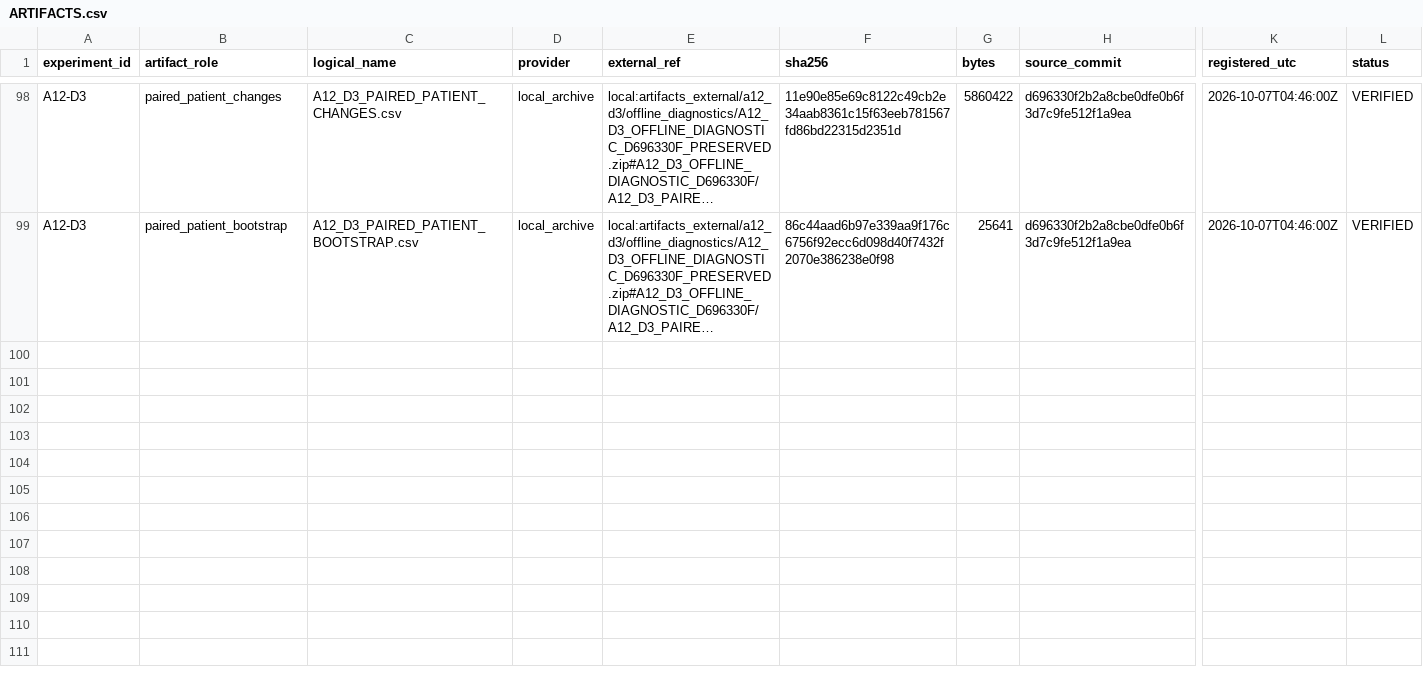
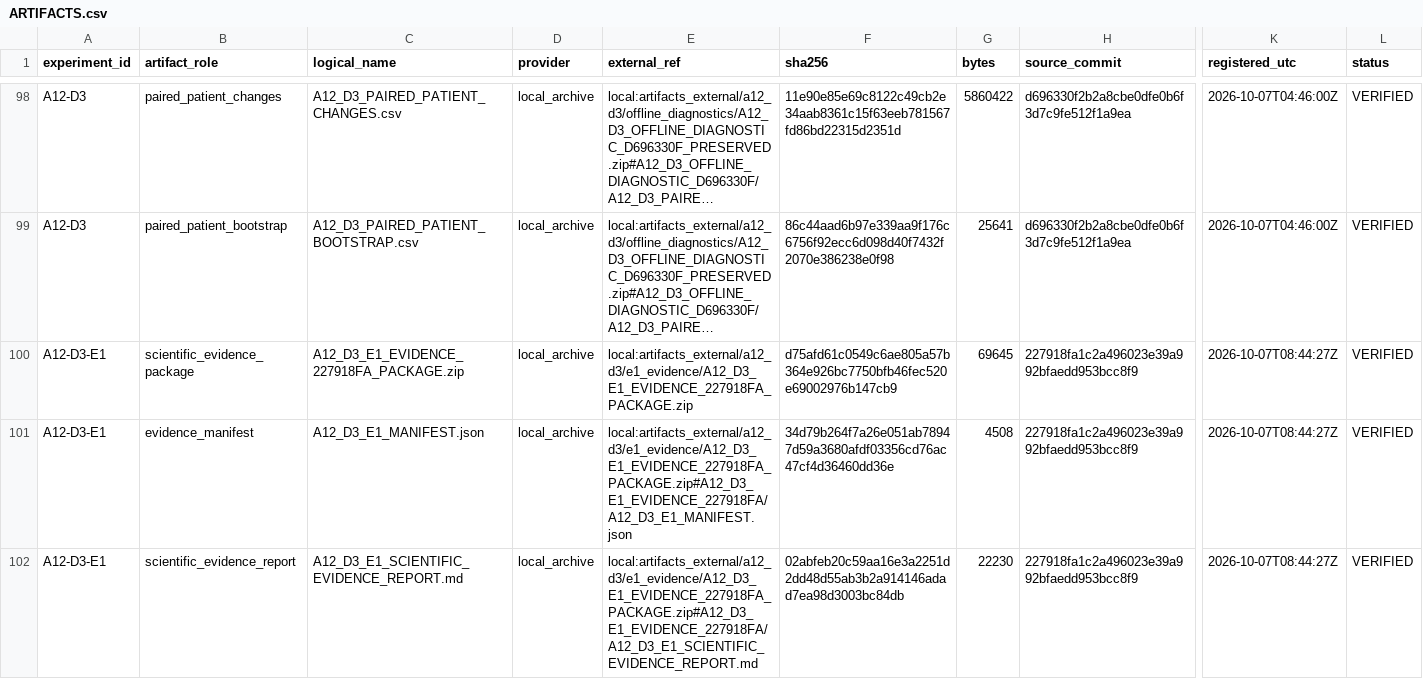
Before and after one commit to nithoukhan1/ResEMA, a CSV file: research/01_provenance/ARTIFACTS.csv, drawn as a sheet; only a part is shown, gaps mark what is left out; long unchanged cells end in …; rows hold the shown columns only; the diff names each change by its address in the sheet, - before the commit and + after, or states it on an @@ line.

```diff
--- a/research/01_provenance/ARTIFACTS.csv
+++ b/research/01_provenance/ARTIFACTS.csv
+row 100: A12-D3-E1 | scientific_evidence_package | A12_D3_E1_EVIDENCE_227918FA_PACKAGE.zip | local_archive | local:artifacts_external/a12_d3/e1_evidence/A12_D3_E1_EVIDENCE_227918FA_PACKAGE.zip | d75afd61c0549c6ae805a57b364e926bc7750bfb46fec520e69002976b147cb9 | 69645 | 227918fa1c2a496023e39a992bfaedd953bcc8f9 | 2026-10-07T08:44:27Z | VERIFIED
+row 101: A12-D3-E1 | evidence_manifest | A12_D3_E1_MANIFEST.json | local_archive | local:artifacts_external/a12_d3/e1_evidence/A12_D3_E1_EVIDENCE_227918FA_PACKAGE.zip#A12_D3_E1_EVIDENCE_227918FA/A12_D3_E1_MANIFEST.json | 34d79b264f7a26e051ab78947d59a3680afdf03356cd76ac47cf4d36460dd36e | 4508 | 227918fa1c2a496023e39a992bfaedd953bcc8f9 | 2026-10-07T08:44:27Z | VERIFIED
+row 102: A12-D3-E1 | scientific_evidence_report | A12_D3_E1_SCIENTIFIC_EVIDENCE_REPORT.md | local_archive | local:artifacts_external/a12_d3/e1_evidence/A12_D3_E1_EVIDENCE_227918FA_PACKAGE.zip#A12_D3_E1_EVIDENCE_227918FA/A12_D3_E1_SCIENTIFIC_EVIDENCE_REPORT.md | 02abfeb20c59aa16e3a2251d2dd48d55ab3b2a914146adad7ea98d3003bc84db | 22230 | 227918fa1c2a496023e39a992bfaedd953bcc8f9 | 2026-10-07T08:44:27Z | VERIFIED
```
Also changed, not shown: 9 other files.
